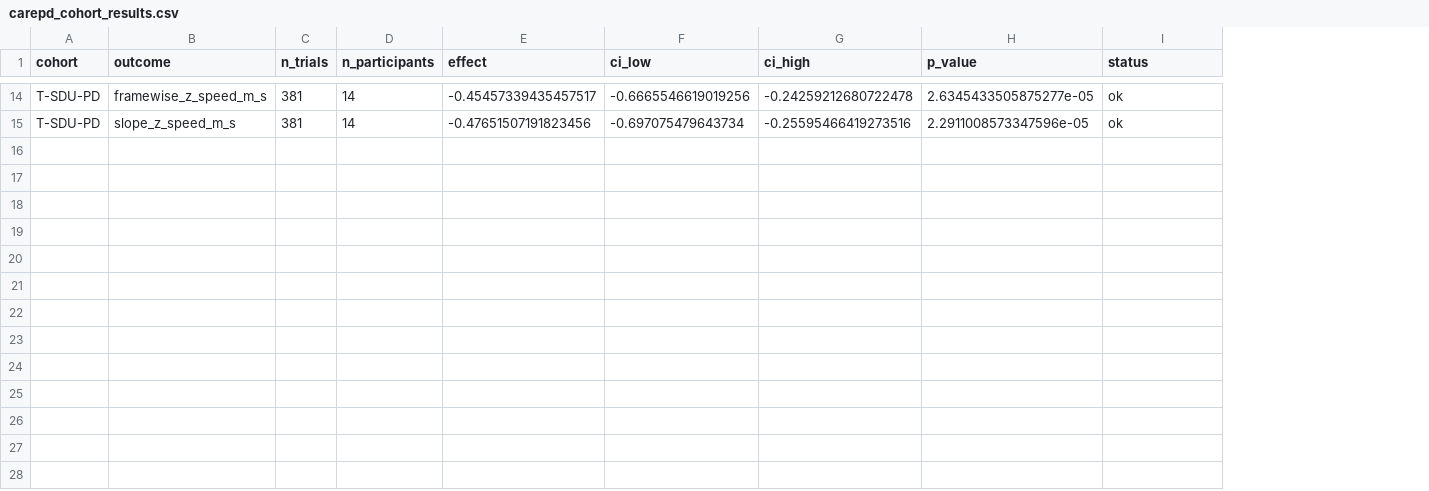
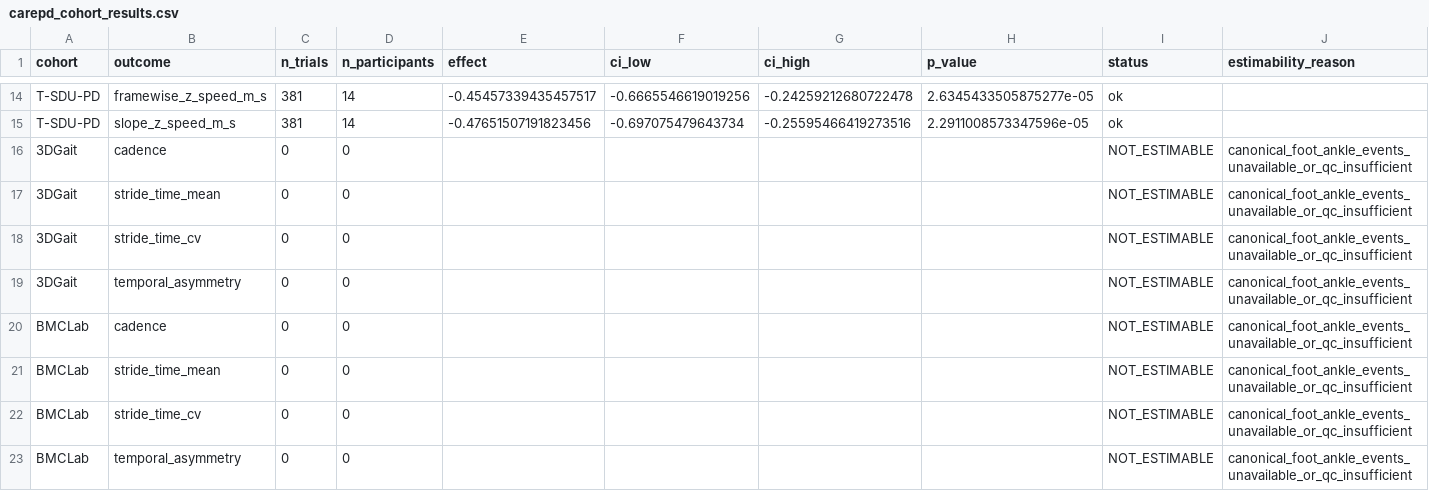
Before and after one commit to Praket7/parkinsonian-gait-biomarkers, a CSV file: results/frozen/carepd_cohort_results.csv, drawn as a sheet; only a part is shown, gaps mark what is left out; the diff covers the shown part only; the diff names each change by its address in the sheet, - before the commit and + after, or states it on an @@ line.

Commit message:
v3.1 hardened gait biomarker analysis and frozen aggregates

```diff
--- a/results/frozen/carepd_cohort_results.csv
+++ b/results/frozen/carepd_cohort_results.csv
+column J (estimability_reason), empty
+row 16: 3DGait | cadence | 0 | 0 |  |  |  |  | NOT_ESTIMABLE | canonical_foot_ankle_events_unavailable_or_qc_insufficient
+row 17: 3DGait | stride_time_mean | 0 | 0 |  |  |  |  | NOT_ESTIMABLE | canonical_foot_ankle_events_unavailable_or_qc_insufficient
+row 18: 3DGait | stride_time_cv | 0 | 0 |  |  |  |  | NOT_ESTIMABLE | canonical_foot_ankle_events_unavailable_or_qc_insufficient
+row 19: 3DGait | temporal_asymmetry | 0 | 0 |  |  |  |  | NOT_ESTIMABLE | canonical_foot_ankle_events_unavailable_or_qc_insufficient
+row 20: BMCLab | cadence | 0 | 0 |  |  |  |  | NOT_ESTIMABLE | canonical_foot_ankle_events_unavailable_or_qc_insufficient
+row 21: BMCLab | stride_time_mean | 0 | 0 |  |  |  |  | NOT_ESTIMABLE | canonical_foot_ankle_events_unavailable_or_qc_insufficient
+row 22: BMCLab | stride_time_cv | 0 | 0 |  |  |  |  | NOT_ESTIMABLE | canonical_foot_ankle_events_unavailable_or_qc_insufficient
+row 23: BMCLab | temporal_asymmetry | 0 | 0 |  |  |  |  | NOT_ESTIMABLE | canonical_foot_ankle_events_unavailable_or_qc_insufficient
```
Also changed, not shown: 8 added rows elsewhere in this file, results/frozen/contact_validation.csv, results/frozen/feature_evidence_matrix.csv, 24 other files.
